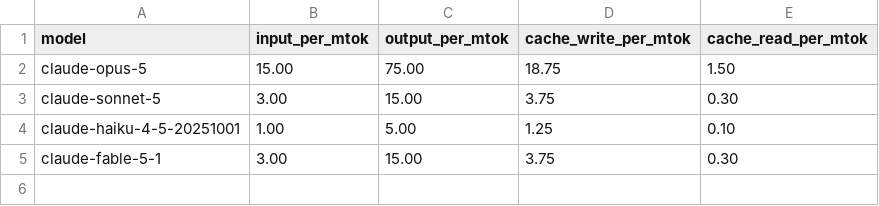
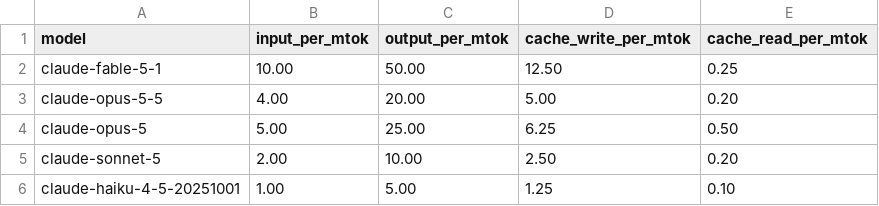
Before and after one commit to moneymikeMD/night-watchman, a TSV file: templates/claude-prices.tsv, drawn as a sheet.

Commit message:
fix: gitignore the cost ledger and correct the Claude price table (NWM-119) (#96)
docs/cost-ledger.tsv holds per-session cost figures; it is now gitignored so
hooks/session-cost.sh can append to a local copy without it being committed
on this public repo.

templates/claude-prices.tsv had stale rates in every row and no row for
claude-opus-5-5, so any Opus 5.5 session was costed at $0. Rates now match
platform.claude.com/docs/en/about-claude/pricing as of 2026-09-26, including
the 0.025x (Fable 5.1) and 0.05x (Opus 5.5) cache-read multipliers.

The claude-cost-scan and session-cost selftests pinned figures derived from
the old rates; both are re-pinned to hand-checked values.

```diff
--- a/templates/claude-prices.tsv
+++ b/templates/claude-prices.tsv
@@ -1,5 +1,6 @@
 model	input_per_mtok	output_per_mtok	cache_write_per_mtok	cache_read_per_mtok
-claude-opus-5	15.00	75.00	18.75	1.50
-claude-sonnet-5	3.00	15.00	3.75	0.30
+claude-fable-5-1	10.00	50.00	12.50	0.25
+claude-opus-5-5	4.00	20.00	5.00	0.20
+claude-opus-5	5.00	25.00	6.25	0.50
+claude-sonnet-5	2.00	10.00	2.50	0.20
 claude-haiku-4-5-20251001	1.00	5.00	1.25	0.10
-claude-fable-5-1	3.00	15.00	3.75	0.30
```
Also changed, not shown: 3 other files.
